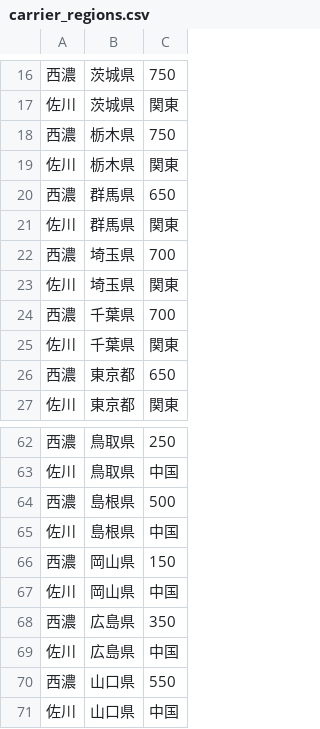
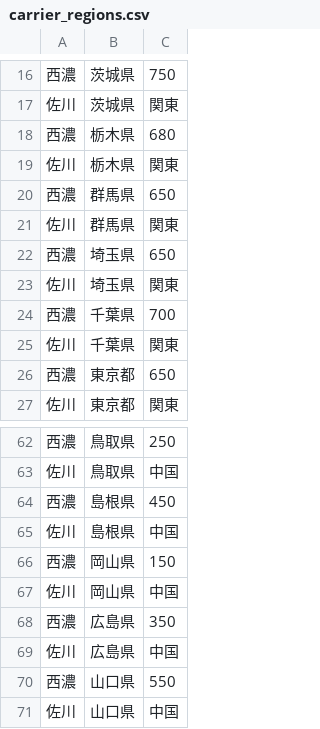
Before and after one commit to kenjitsumuraya-gif/freight-app, a CSV file: public/carrier_regions.csv, drawn as a sheet; only a part is shown, gaps mark what is left out; the diff covers the shown part only.

```diff
--- a/public/carrier_regions.csv
+++ b/public/carrier_regions.csv
@@ -17,3 +17,3 @@
 佐川,茨城県,関東
-西濃,栃木県,750
+西濃,栃木県,680
 佐川,栃木県,関東
@@ -21,3 +21,3 @@
 佐川,群馬県,関東
-西濃,埼玉県,700
+西濃,埼玉県,650
 佐川,埼玉県,関東
@@ -63,3 +63,3 @@
 佐川,鳥取県,中国
-西濃,島根県,500
+西濃,島根県,450
 佐川,島根県,中国
```
Also changed, not shown: 10 edited cells elsewhere in this file.
